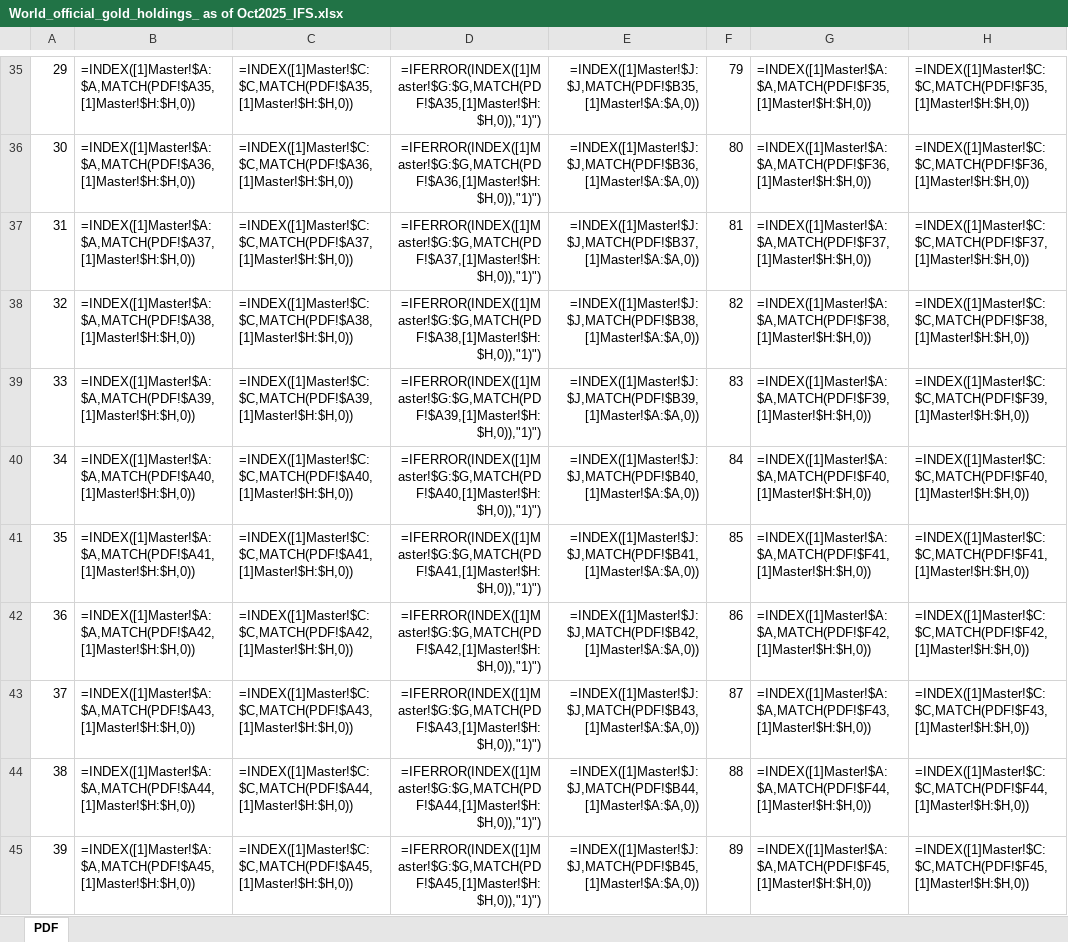
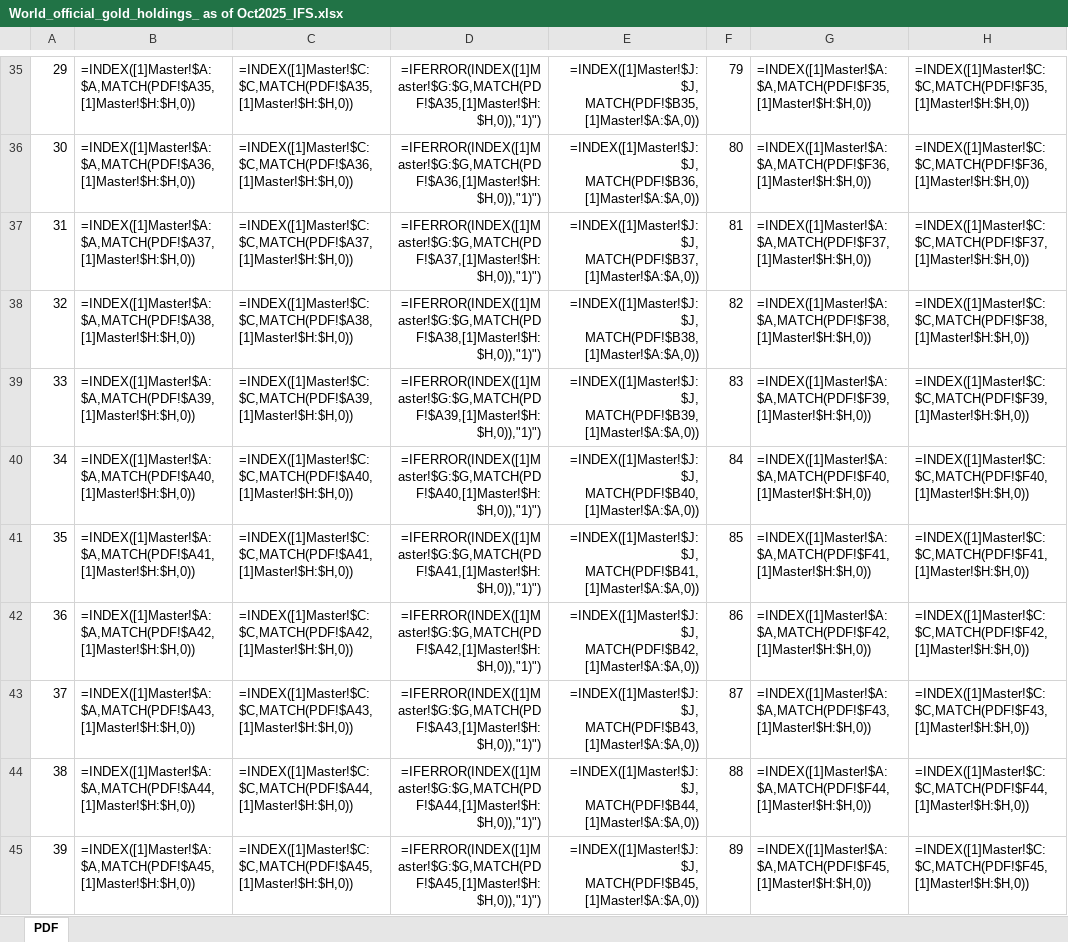
Before and after one commit to Jackdream/Finance-Topic, an Excel workbook: 全球官方黄金储备/World_official_gold_holdings_ as of Oct2025_IFS.xlsx, sheet PDF, drawn as a sheet; only a part is shown, gaps mark what is left out; values as stored, in another font and other column widths than the file's, no borders; formulas are shown in place of their values; charts and pictures not drawn; the diff covers the shown part only; the diff names each change by its address in the sheet, - before the commit and + after, or states it on an @@ line.

```diff
--- a/全球官方黄金储备/World_official_gold_holdings_ as of Oct2025_IFS.xlsx (sheet PDF)
+++ b/全球官方黄金储备/World_official_gold_holdings_ as of Oct2025_IFS.xlsx (sheet PDF)
-E35: =INDEX([1]Master!$J:$J,MATCH(PDF!$B35,[1]Master!$A:$A,0))
+E35: =INDEX([1]Master!$J:$J, MATCH(PDF!$B35,[1]Master!$A:$A,0))
-E36: =INDEX([1]Master!$J:$J,MATCH(PDF!$B36,[1]Master!$A:$A,0))
+E36: =INDEX([1]Master!$J:$J, MATCH(PDF!$B36,[1]Master!$A:$A,0))
-E37: =INDEX([1]Master!$J:$J,MATCH(PDF!$B37,[1]Master!$A:$A,0))
+E37: =INDEX([1]Master!$J:$J, MATCH(PDF!$B37,[1]Master!$A:$A,0))
-E38: =INDEX([1]Master!$J:$J,MATCH(PDF!$B38,[1]Master!$A:$A,0))
+E38: =INDEX([1]Master!$J:$J, MATCH(PDF!$B38,[1]Master!$A:$A,0))
-E39: =INDEX([1]Master!$J:$J,MATCH(PDF!$B39,[1]Master!$A:$A,0))
+E39: =INDEX([1]Master!$J:$J, MATCH(PDF!$B39,[1]Master!$A:$A,0))
-E40: =INDEX([1]Master!$J:$J,MATCH(PDF!$B40,[1]Master!$A:$A,0))
+E40: =INDEX([1]Master!$J:$J, MATCH(PDF!$B40,[1]Master!$A:$A,0))
-E41: =INDEX([1]Master!$J:$J,MATCH(PDF!$B41,[1]Master!$A:$A,0))
+E41: =INDEX([1]Master!$J:$J, MATCH(PDF!$B41,[1]Master!$A:$A,0))
-E42: =INDEX([1]Master!$J:$J,MATCH(PDF!$B42,[1]Master!$A:$A,0))
+E42: =INDEX([1]Master!$J:$J, MATCH(PDF!$B42,[1]Master!$A:$A,0))
-E43: =INDEX([1]Master!$J:$J,MATCH(PDF!$B43,[1]Master!$A:$A,0))
+E43: =INDEX([1]Master!$J:$J, MATCH(PDF!$B43,[1]Master!$A:$A,0))
-E44: =INDEX([1]Master!$J:$J,MATCH(PDF!$B44,[1]Master!$A:$A,0))
+E44: =INDEX([1]Master!$J:$J, MATCH(PDF!$B44,[1]Master!$A:$A,0))
-E45: =INDEX([1]Master!$J:$J,MATCH(PDF!$B45,[1]Master!$A:$A,0))
+E45: =INDEX([1]Master!$J:$J, MATCH(PDF!$B45,[1]Master!$A:$A,0))
```
Also changed, not shown: 39 edited cells elsewhere in this sheet, charts or pictures, 26 other files.
